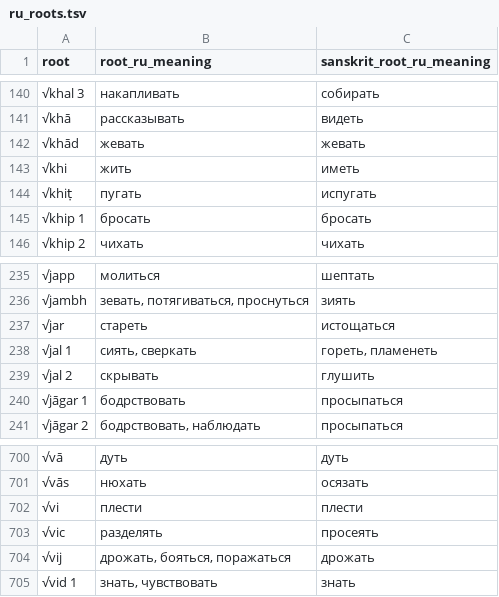
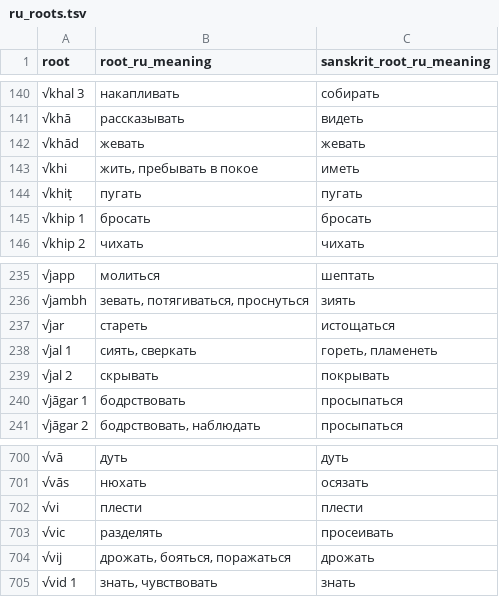
Before and after one commit to digitalpalidictionary/dpd-db, a TSV file: db/backup_tsv/ru_roots.tsv, drawn as a sheet; only a part is shown, gaps mark what is left out.

Commit message:
sbs-ru bakup

```diff
--- a/db/backup_tsv/ru_roots.tsv
+++ b/db/backup_tsv/ru_roots.tsv
@@ -142,4 +142,4 @@
 "√khād"	"жевать"	"жевать"
-"√khi"	"жить"	"иметь"
-"√khiṭ"	"пугать"	"испугать"
+"√khi"	"жить, пребывать в покое"	"иметь"
+"√khiṭ"	"пугать"	"пугать"
 "√khip 1"	"бросать"	"бросать"
@@ -238,3 +238,3 @@
 "√jal 1"	"сиять, сверкать"	"гореть, пламенеть"
-"√jal 2"	"скрывать"	"глушить"
+"√jal 2"	"скрывать"	"покрывать"
 "√jāgar 1"	"бодрствовать"	"просыпаться"
@@ -702,3 +702,3 @@
 "√vi"	"плести"	"плести"
-"√vic"	"разделять"	"просеять"
+"√vic"	"разделять"	"просеивать"
 "√vij"	"дрожать, бояться, поражаться"	"дрожать"
```
